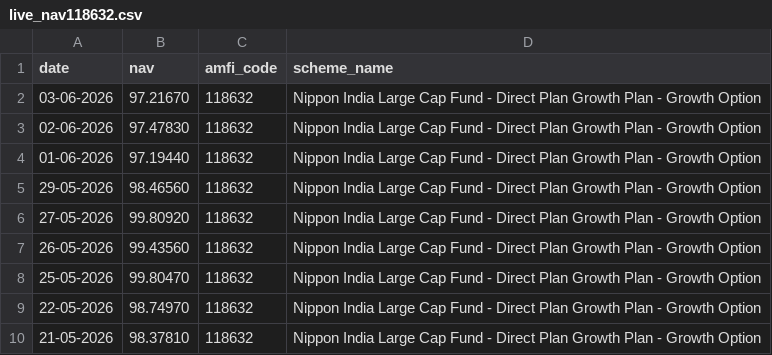
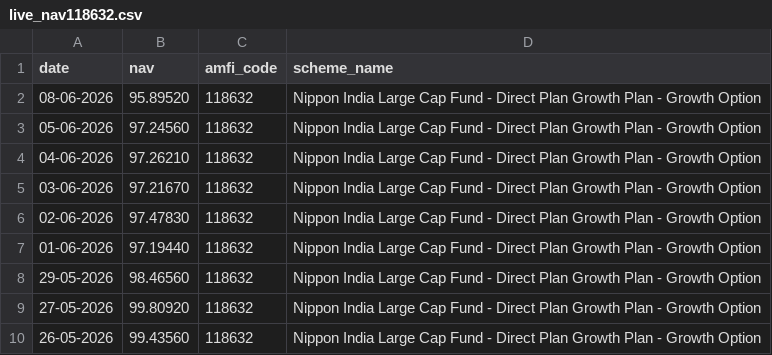
Before and after one commit to Mahima284/Bluestock-MF-Capstone, a CSV file: data/raw/live_nav118632.csv, drawn as a sheet; only a part is shown; the shorter side is filled out with more unchanged rows; the diff names each change by its address in the sheet, - before the commit and + after, or states it on an @@ line.

Commit message:
Day 2: Cleaned data + SQLite DB loaded

```diff
--- a/data/raw/live_nav118632.csv
+++ b/data/raw/live_nav118632.csv
+row 2: 08-06-2026 | 95.89520 | 118632 | Nippon India Large Cap Fund - Direct Plan Growth Plan - Growth Option
+row 3: 05-06-2026 | 97.24560 | 118632 | Nippon India Large Cap Fund - Direct Plan Growth Plan - Growth Option
+row 4: 04-06-2026 | 97.26210 | 118632 | Nippon India Large Cap Fund - Direct Plan Growth Plan - Growth Option
```
Also changed, not shown: data/raw/live_nav119092.csv, data/raw/live_nav119551.csv, 7 other files.
